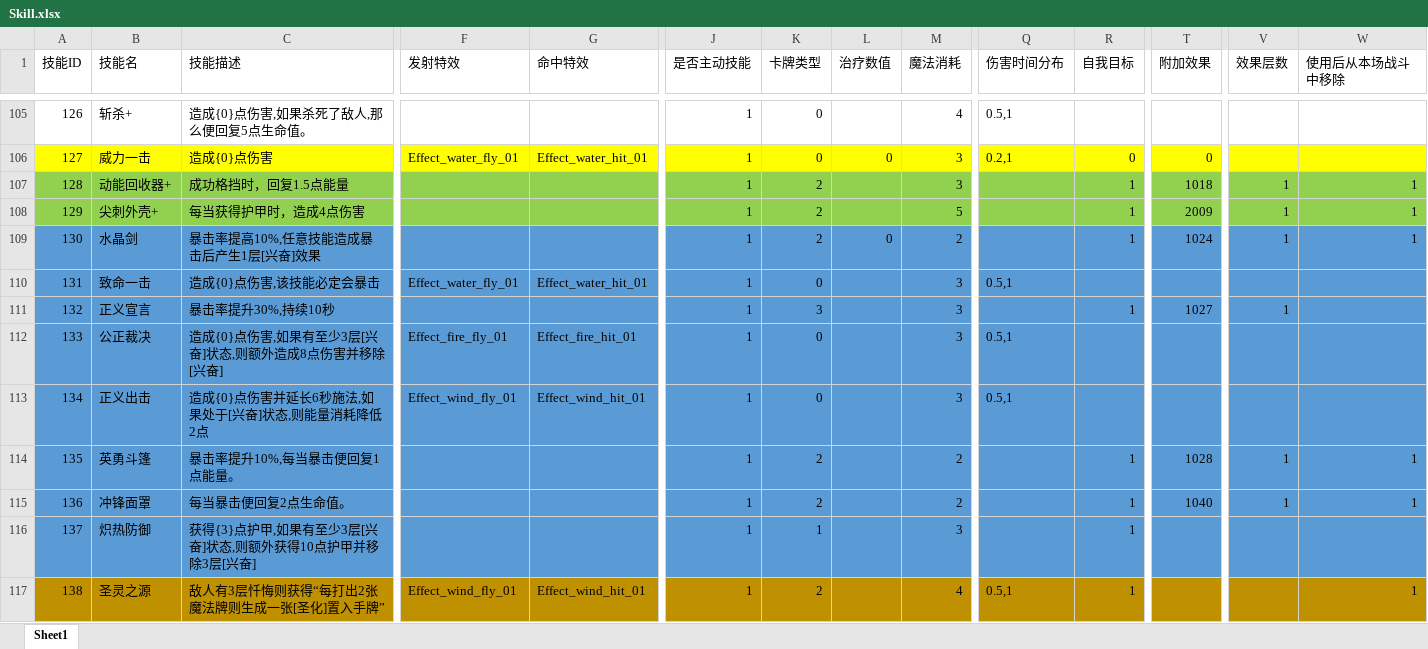
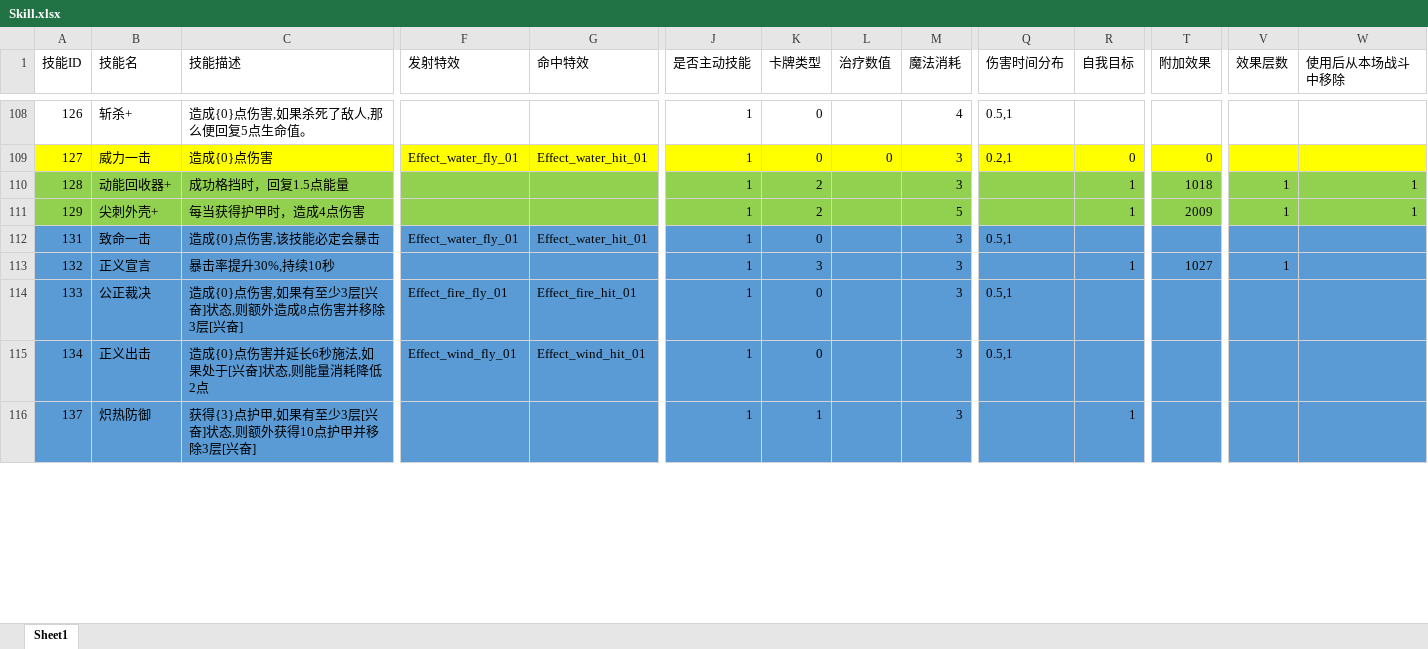
Before and after one commit to heizmoon/MagicPlay, an Excel workbook: Client/Assets/Data/Skill.xlsx, sheet Sheet1, drawn as a sheet; only a part is shown, gaps mark what is left out; values as stored, in another font and other column widths than the file's, no borders; removed rows and columns are numbered as before the commit, all else as after; rows hold the shown columns only; the diff covers the shown part only; the diff names each change by its address in the sheet, - before the commit and + after, or states it on an @@ line.

```diff
--- a/Client/Assets/Data/Skill.xlsx (sheet Sheet1)
+++ b/Client/Assets/Data/Skill.xlsx (sheet Sheet1)
-row 109: 130 | 水晶剑 | 暴击率提高10%,任意技能造成暴击后产生1层[兴奋]效果 |  |  | 1 | 2 | 0 | 2 |  | 1 | 1024 | 1 | 1
-C114 (技能描述): 造成{0}点伤害,如果有至少3层[兴奋]状态,则额外造成8点伤害并移除[兴奋]
+C114 (技能描述): 造成{0}点伤害,如果有至少3层[兴奋]状态,则额外造成8点伤害并移除3层[兴奋]
-row 114: 135 | 英勇斗篷 | 暴击率提升10%,每当暴击便回复1点能量。 |  |  | 1 | 2 |  | 2 |  | 1 | 1028 | 1 | 1
-row 115: 136 | 冲锋面罩 | 每当暴击便回复2点生命值。 |  |  | 1 | 2 |  | 2 |  | 1 | 1040 | 1 | 1
-row 117: 138 | 圣灵之源 | 敌人有3层忏悔则获得“每打出2张魔法牌则生成一张[圣化]置入手牌” | Effect_wind_fly_01 | Effect_wind_hit_01 | 1 | 2 |  | 4 | 0.5,1 | 1 |  |  | 1
```
Also changed, not shown: 36 added rows, 5 removed rows and 89 edited cells elsewhere in this sheet, Client/Assets/Data/Buff.xlsx, Client/Assets/Data/MonsterType.xlsx, 3 other files.
